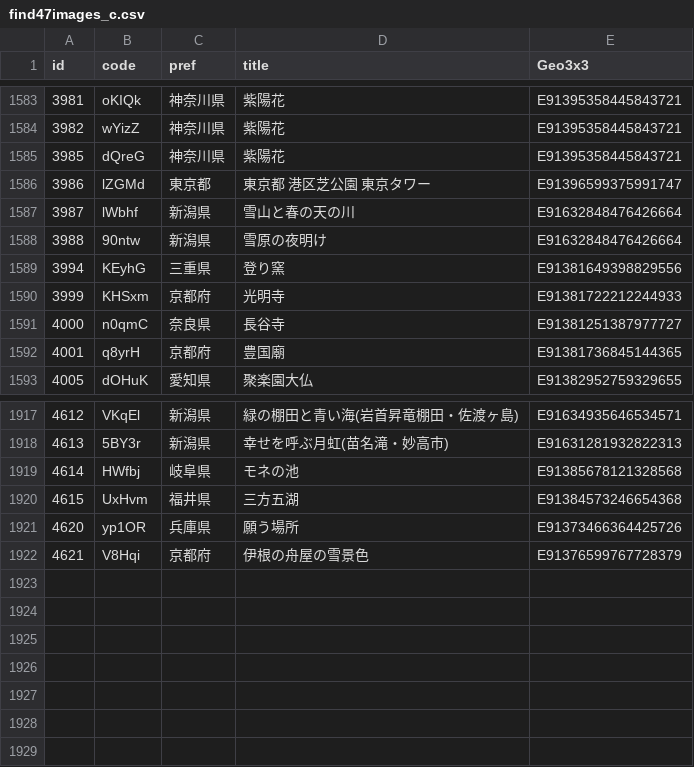
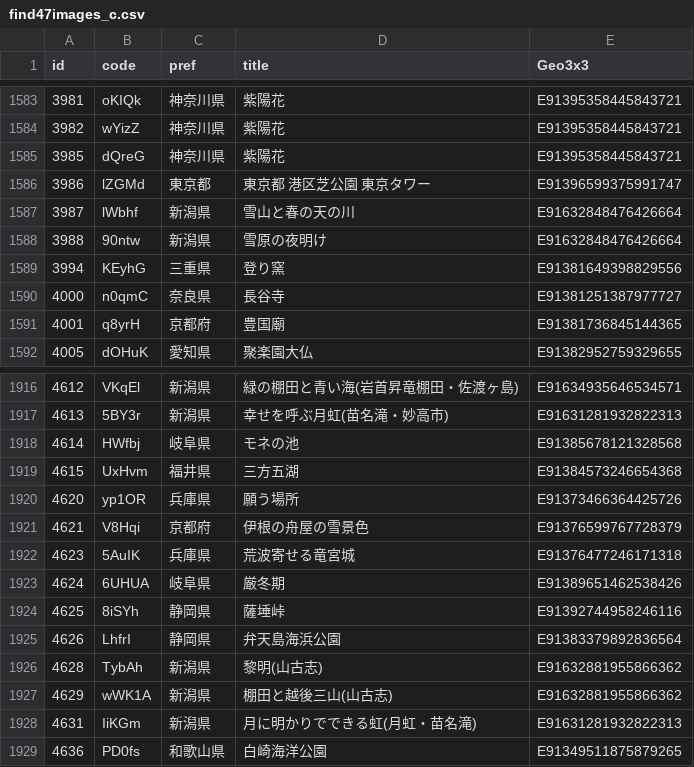
Before and after one commit to code4fukui/find47, a CSV file: find47images_c.csv, drawn as a sheet; only a part is shown, gaps mark what is left out.

```diff
--- a/find47images_c.csv
+++ b/find47images_c.csv
@@ -1589,3 +1589,2 @@
 3994,KEyhG,三重県,登り窯,E91381649398829556
-3999,KHSxm,京都府,光明寺,E91381722212244933
 4000,n0qmC,奈良県,長谷寺,E91381251387977727
@@ -1922 +1921,9 @@
 4621,V8Hqi,京都府,伊根の舟屋の雪景色,E91376599767728379
+4623,5AuIK,兵庫県,荒波寄せる竜宮城,E91376477246171318
+4624,6UHUA,岐阜県,厳冬期,E91389651462538426
+4625,8iSYh,静岡県,薩埵峠,E91392744958246116
+4626,LhfrI,静岡県,弁天島海浜公園,E91383379892836564
+4628,TybAh,新潟県,黎明(山古志),E91632881955866362
+4629,wWK1A,新潟県,棚田と越後三山(山古志),E91632881955866362
+4631,IiKGm,新潟県,月に明かりでできる虹(月虹・苗名滝),E91631281932822313
+4636,PD0fs,和歌山県,白崎海洋公園,E91349511875879265
```
Also changed, not shown: find47images.csv, 27 other files.
